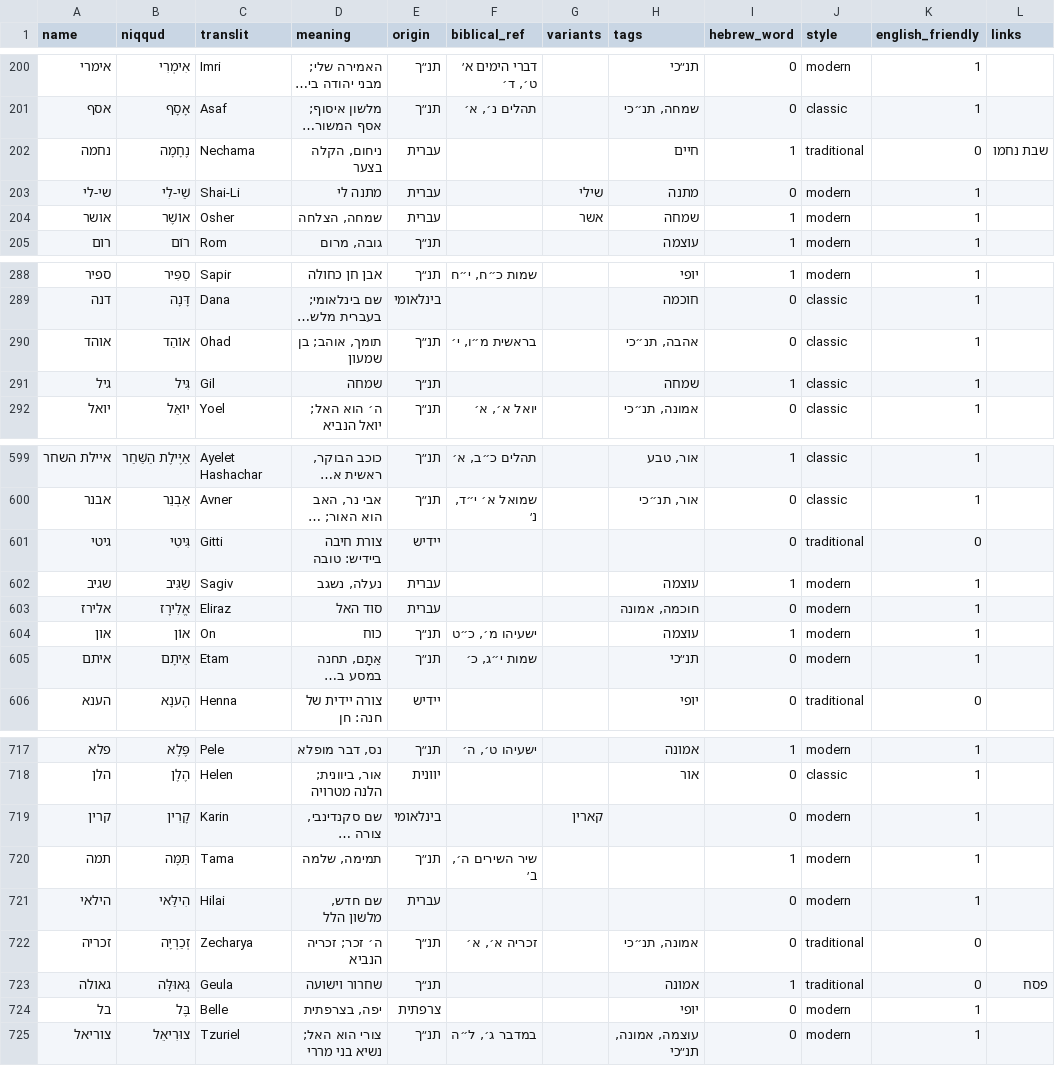
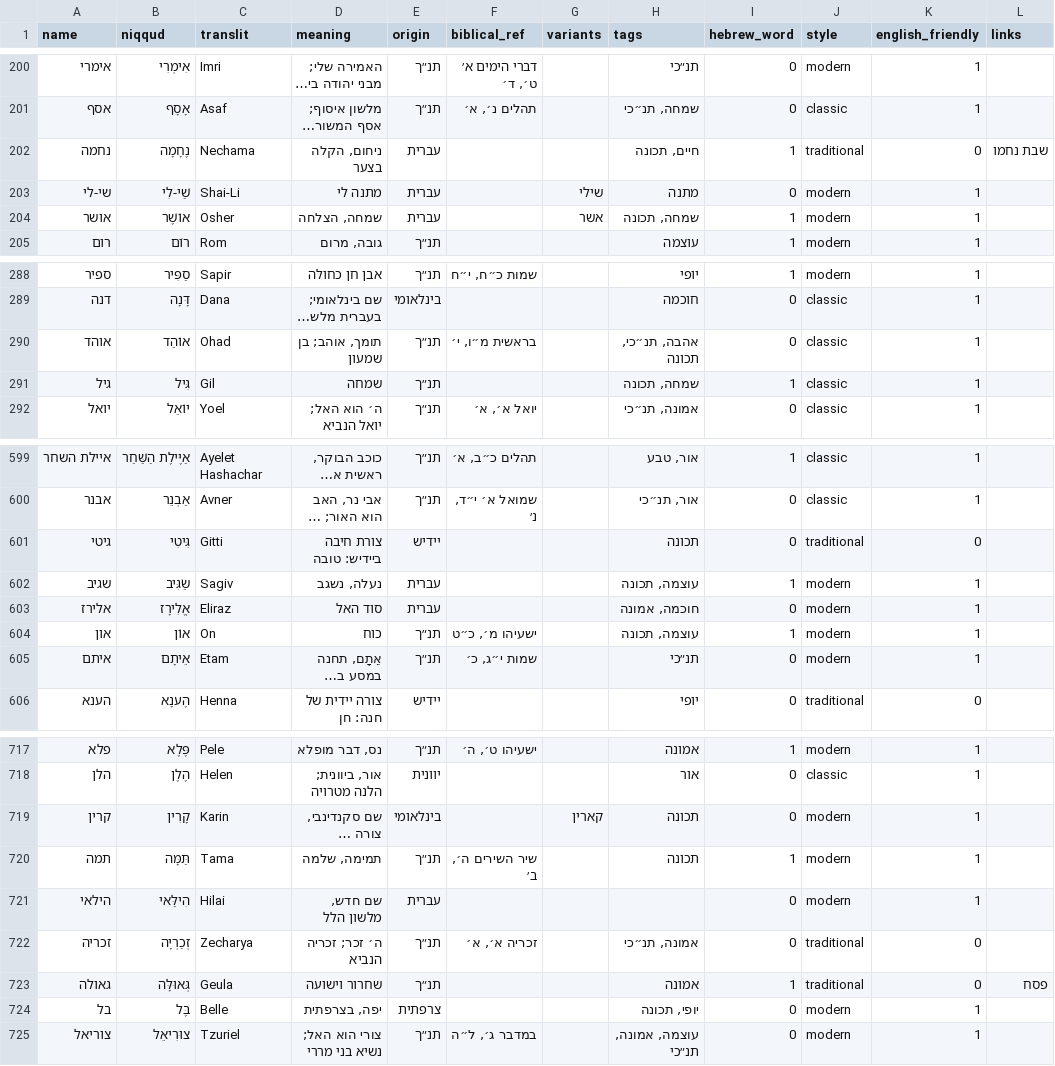
Before and after one commit to ShaharGotshtat/NamePlanner, a TSV file: data/name-content.tsv, drawn as a sheet; only a part is shown, gaps mark what is left out; long unchanged cells end in …; the diff covers the shown part only; the diff names each change by its address in the sheet, - before the commit and + after, or states it on an @@ line.

```diff
--- a/data/name-content.tsv
+++ b/data/name-content.tsv
-H202 (tags): חיים
+H202 (tags): חיים, תכונה
-H204 (tags): שמחה
+H204 (tags): שמחה, תכונה
-H290 (tags): אהבה, תנ״כי
+H290 (tags): אהבה, תנ״כי, תכונה
-H291 (tags): שמחה
+H291 (tags): שמחה, תכונה
-H601 (tags): (empty)
+H601 (tags): תכונה
-H602 (tags): עוצמה
+H602 (tags): עוצמה, תכונה
-H604 (tags): עוצמה
+H604 (tags): עוצמה, תכונה
-H719:H720 (tags): (empty)
+H719:H720 (tags): תכונה
-H724 (tags): יופי
+H724 (tags): יופי, תכונה
```
Also changed, not shown: 91 edited cells elsewhere in this file, 8 other files.
